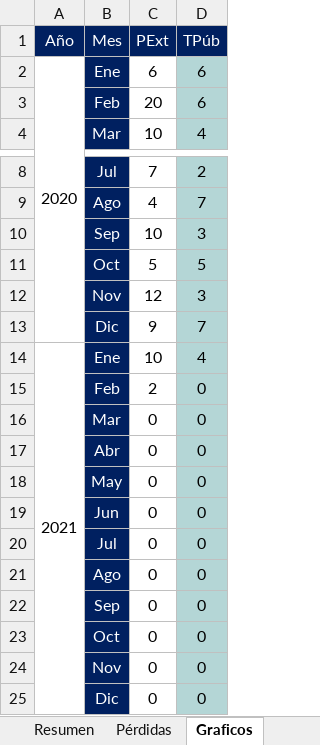
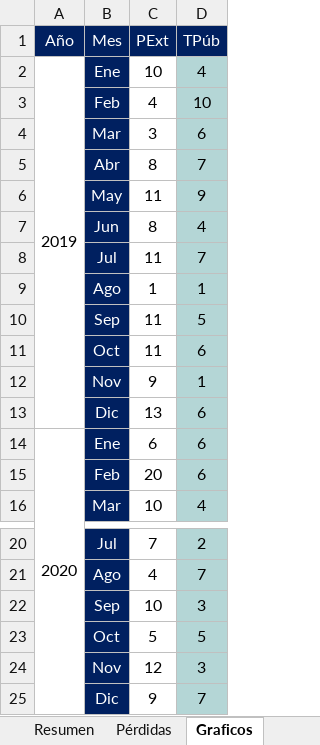
Before and after one commit to humber42/sistema-gestion-hd, an Excel workbook: src/informesGenerados/InformePrevencion.xlsx, sheet Graficos, drawn as a sheet; only a part is shown, gaps mark what is left out; values as stored, in another font and other column widths than the file's, no borders; charts and pictures not drawn; removed rows and columns are numbered as before the commit, all else as after; the diff names each change by its address in the sheet, - before the commit and + after, or states it on an @@ line.

```diff
--- a/src/informesGenerados/InformePrevencion.xlsx (sheet Graficos)
+++ b/src/informesGenerados/InformePrevencion.xlsx (sheet Graficos)
+row 2: 2019 | Ene | 10 | 4
+row 3:  | Feb | 4 | 10
+row 4:  | Mar | 3 | 6
+row 5:  | Abr | 8 | 7
+row 6:  | May | 11 | 9
+row 7:  | Jun | 8 | 4
+row 8:  | Jul | 11 | 7
+row 9:  | Ago | 1 | 1
+row 10:  | Sep | 11 | 5
+row 11:  | Oct | 11 | 6
+row 12:  | Nov | 9 | 1
+row 13:  | Dic | 13 | 6
-row 14: 2021 | Ene | 10 | 4
-row 15:  | Feb | 2 | 0
-row 16:  | Mar | 0 | 0
-row 17:  | Abr | 0 | 0
-row 18:  | May | 0 | 0
-row 19:  | Jun | 0 | 0
-row 20:  | Jul | 0 | 0
-row 21:  | Ago | 0 | 0
-row 22:  | Sep | 0 | 0
-row 23:  | Oct | 0 | 0
-row 24:  | Nov | 0 | 0
-row 25:  | Dic | 0 | 0
```
Also changed, not shown: sheet Resumen, sheet Pérdidas, charts or pictures, src/informesGenerados/CertificoHechos.xlsx, src/informesGenerados/HechosPendientes.xlsx, 39 other files.
